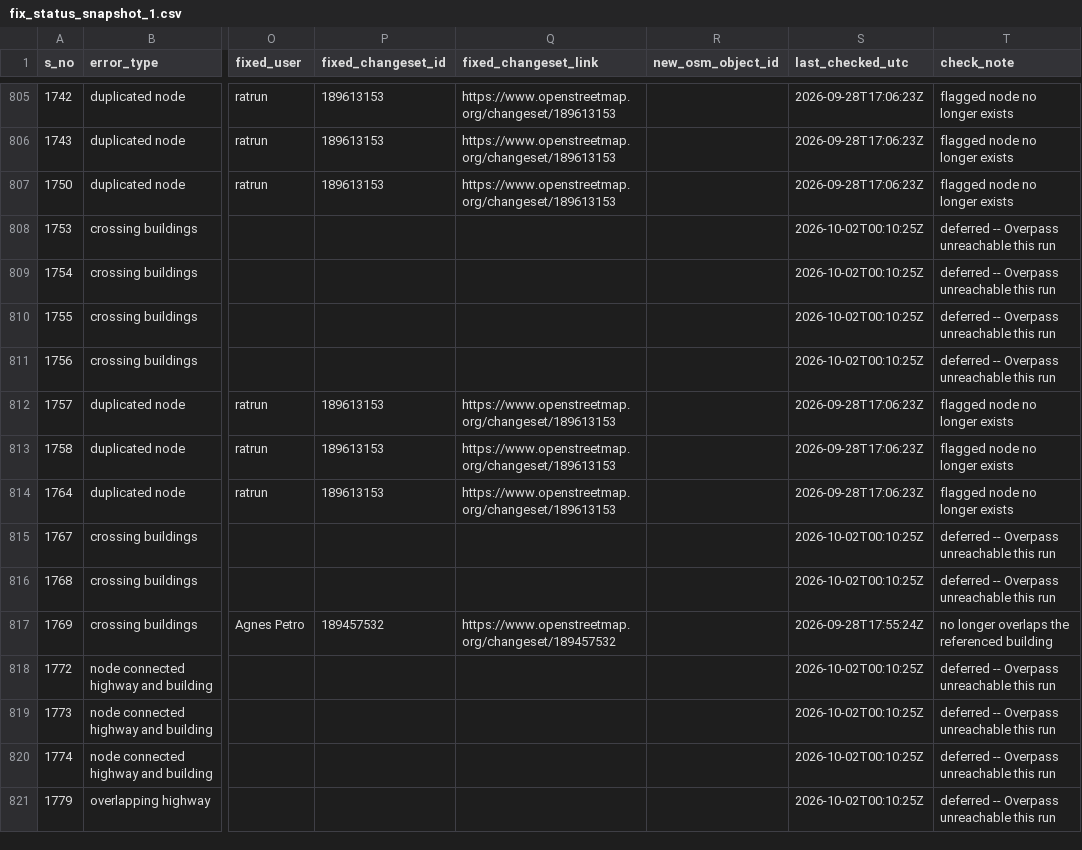
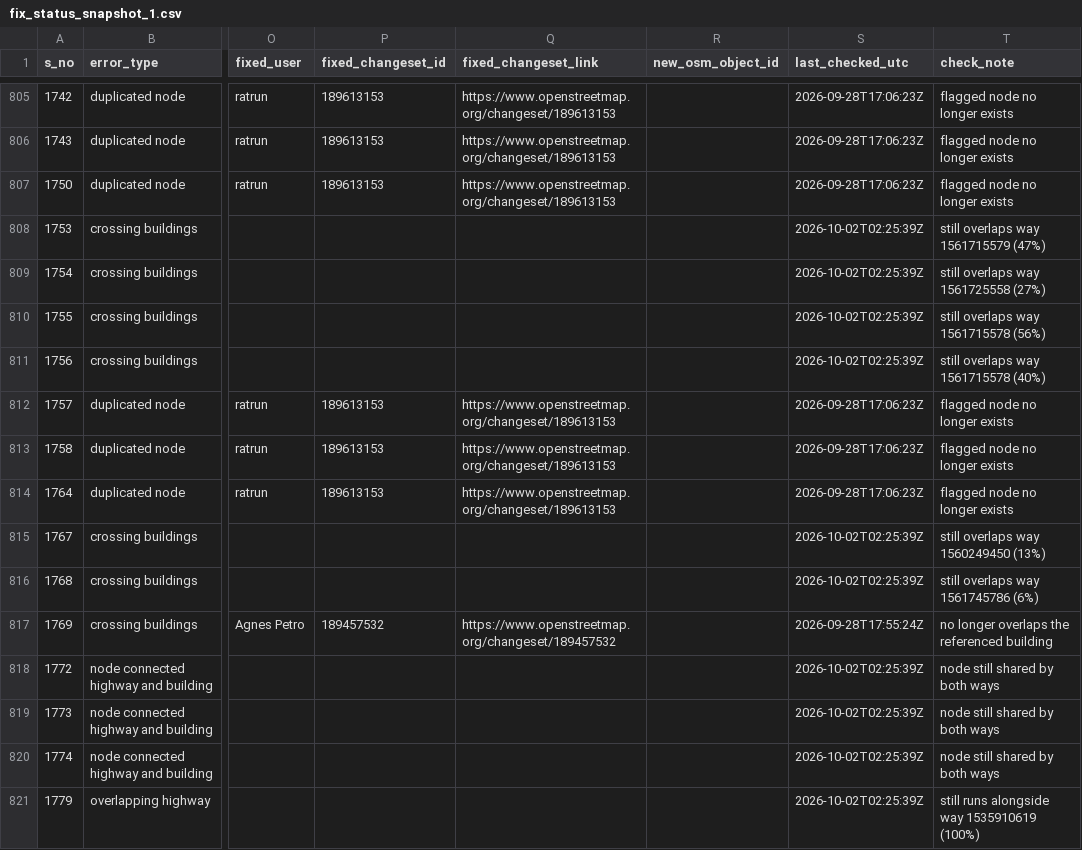
Before and after one commit to KingVik-Planet/OSM_QC_Fix_Tracker.tt_event, a CSV file: data/fix_status_snapshot_1.csv, drawn as a sheet; only a part is shown, gaps mark what is left out; the diff covers the shown part only; the diff names each change by its address in the sheet, - before the commit and + after, or states it on an @@ line.

```diff
--- a/data/fix_status_snapshot_1.csv
+++ b/data/fix_status_snapshot_1.csv
-S808:S811 (last_checked_utc): 2026-10-02T00:10:25Z
+S808:S811 (last_checked_utc): 2026-10-02T02:25:39Z
-T808 (check_note): deferred -- Overpass unreachable this run
+T808 (check_note): still overlaps way 1561715579 (47%)
-T809 (check_note): deferred -- Overpass unreachable this run
+T809 (check_note): still overlaps way 1561725558 (27%)
-T810 (check_note): deferred -- Overpass unreachable this run
+T810 (check_note): still overlaps way 1561715578 (56%)
-T811 (check_note): deferred -- Overpass unreachable this run
+T811 (check_note): still overlaps way 1561715578 (40%)
-S815:S816 (last_checked_utc): 2026-10-02T00:10:25Z
+S815:S816 (last_checked_utc): 2026-10-02T02:25:39Z
-T815 (check_note): deferred -- Overpass unreachable this run
+T815 (check_note): still overlaps way 1560249450 (13%)
-T816 (check_note): deferred -- Overpass unreachable this run
+T816 (check_note): still overlaps way 1561745786 (6%)
-S818:S821 (last_checked_utc): 2026-10-02T00:10:25Z
+S818:S821 (last_checked_utc): 2026-10-02T02:25:39Z
-T818:T820 (check_note): deferred -- Overpass unreachable this run
+T818:T820 (check_note): node still shared by both ways
-T821 (check_note): deferred -- Overpass unreachable this run
+T821 (check_note): still runs alongside way 1535910619 (100%)
```
Also changed, not shown: 152 edited cells elsewhere in this file.
